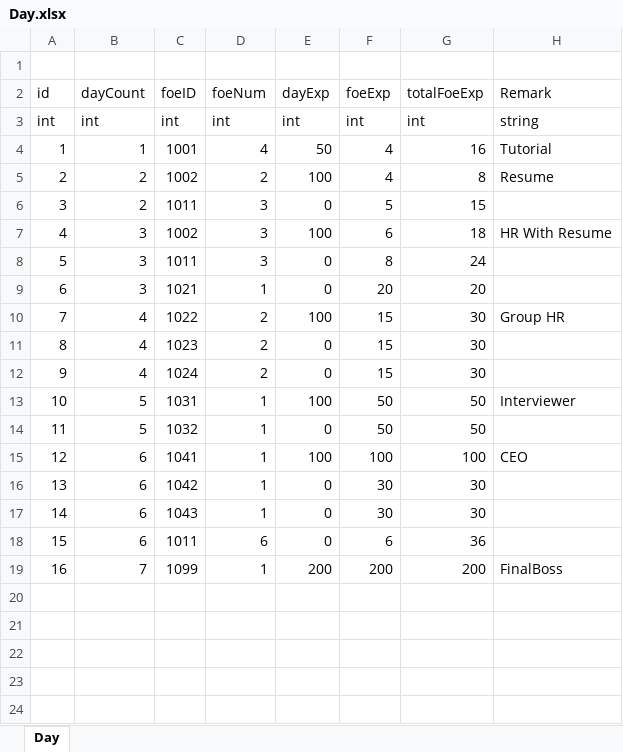
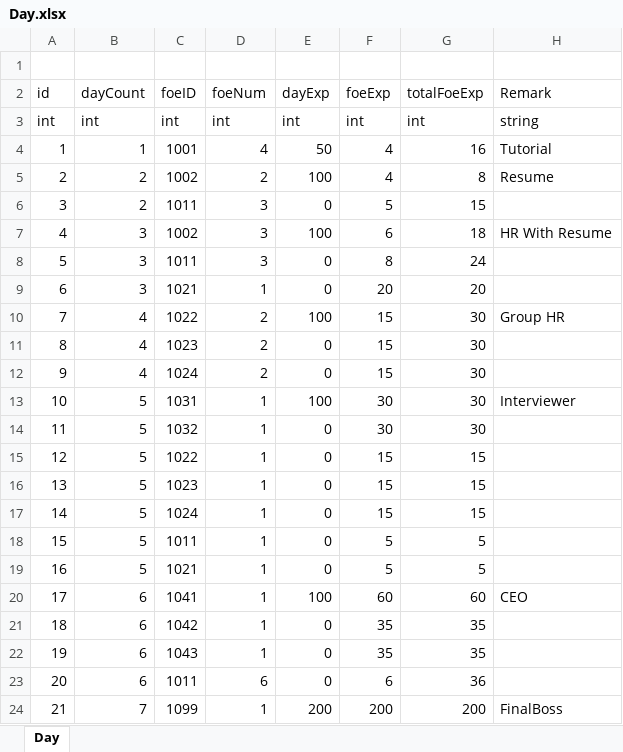
Before and after one commit to LUOHONGPENG/HermitRabbit, an Excel workbook: Assets/Excel/Day.xlsx, sheet Day, drawn as a sheet; values as stored, in another font and other column widths than the file's, no borders; addresses are those after the commit; the diff names each change by its address in the sheet, - before the commit and + after, or states it on an @@ line.

```diff
--- a/Assets/Excel/Day.xlsx (sheet Day)
+++ b/Assets/Excel/Day.xlsx (sheet Day)
-F13:F14 (foeExp): 50
+F13:F14 (foeExp): 30
-G13:G14 (totalFoeExp): 50
+G13:G14 (totalFoeExp): 30
+row 15: 12 | 5 | 1022 | 1 | 0 | 15 | 15
+row 16: 13 | 5 | 1023 | 1 | 0 | 15 | 15
+row 17: 14 | 5 | 1024 | 1 | 0 | 15 | 15
+row 18: 15 | 5 | 1011 | 1 | 0 | 5 | 5
+row 19: 16 | 5 | 1021 | 1 | 0 | 5 | 5
@@ column A (id) renumbered from row 20 down @@
-F20 (foeExp): 100
+F20 (foeExp): 60
-G20 (totalFoeExp): 100
+G20 (totalFoeExp): 60
-F21:F22 (foeExp): 30
+F21:F22 (foeExp): 35
-G21:G22 (totalFoeExp): 30
+G21:G22 (totalFoeExp): 35
```
Also changed, not shown: formulas that keep their value, Assets/Excel/Language.xlsx, 4 other files.
